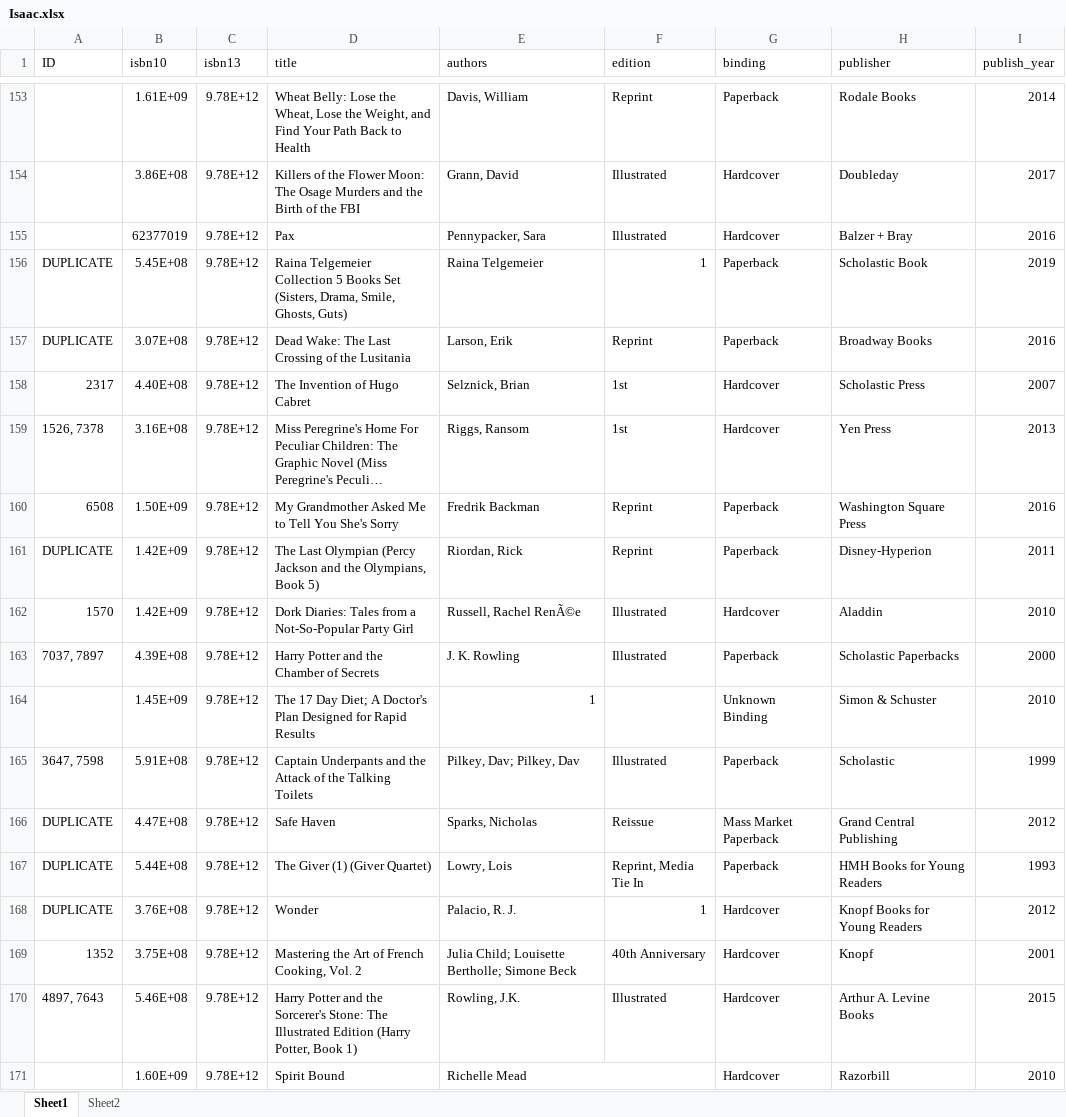
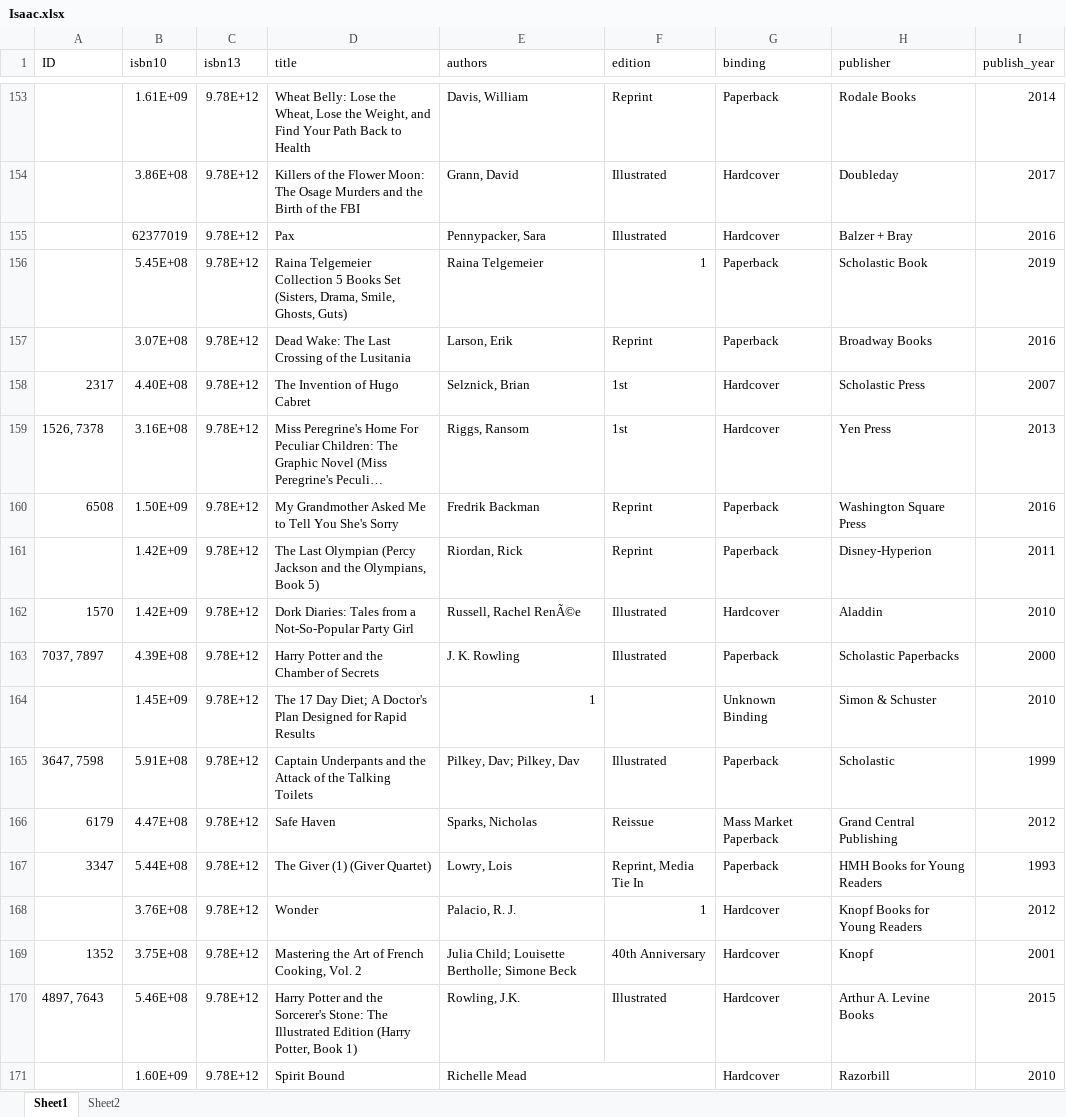
Before and after one commit to sethjpete/econ484project, an Excel workbook: Imported/Isaac.xlsx, sheet Sheet1, drawn as a sheet; only a part is shown, gaps mark what is left out; long unchanged cells end in …; values as stored, in another font and other column widths than the file's, no borders; charts and pictures not drawn; the diff covers the shown part only; the diff names each change by its address in the sheet, - before the commit and + after, or states it on an @@ line.

```diff
--- a/Imported/Isaac.xlsx (sheet Sheet1)
+++ b/Imported/Isaac.xlsx (sheet Sheet1)
-A156:A157 (ID): DUPLICATE
+A156:A157 (ID): (empty)
-A161 (ID): DUPLICATE
+A161 (ID): (empty)
-A166 (ID): DUPLICATE
+A166 (ID): 6179
-A167 (ID): DUPLICATE
+A167 (ID): 3347
-A168 (ID): DUPLICATE
+A168 (ID): (empty)
```
Also changed, not shown: 31 edited cells elsewhere in this sheet, Imported/McCord.xlsx, Imported/Pohai.xlsx, 1 other file.
